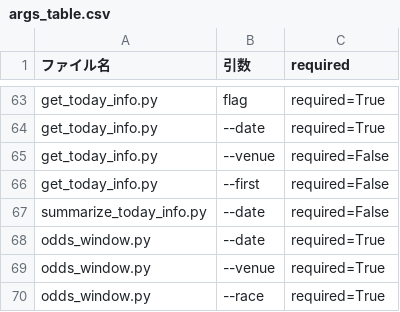
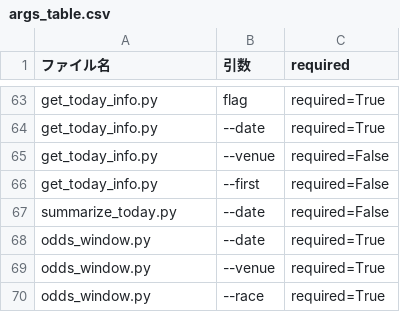
Before and after one commit to defact88/Boatrace, a CSV file: Management/args_table.csv, drawn as a sheet; only a part is shown, gaps mark what is left out.

```diff
--- a/Management/args_table.csv
+++ b/Management/args_table.csv
@@ -66,3 +66,3 @@ get_today_info.py,--venue,required=False
 get_today_info.py,--first,required=False
-summarize_today_info.py,--date,required=False
+summarize_today.py,--date,required=False
 odds_window.py,--date,required=True
```
Also changed, not shown: 3 other files.
